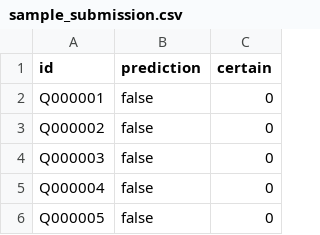
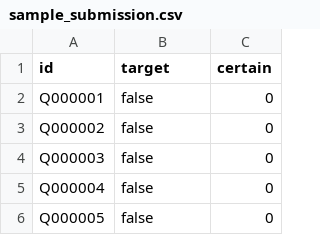
Before and after one commit to Sachikalyan/compat-completion-dataset, a CSV file: sample_submission.csv, drawn as a sheet; only a part is shown.

Commit message:
v1.2: submission/answer target column naming for the platform scanner

```diff
--- a/sample_submission.csv
+++ b/sample_submission.csv
@@ -1,2 +1,2 @@
-id,prediction,certain
+id,target,certain
 Q000001,false,0
```
Also changed, not shown: 6 other files.
